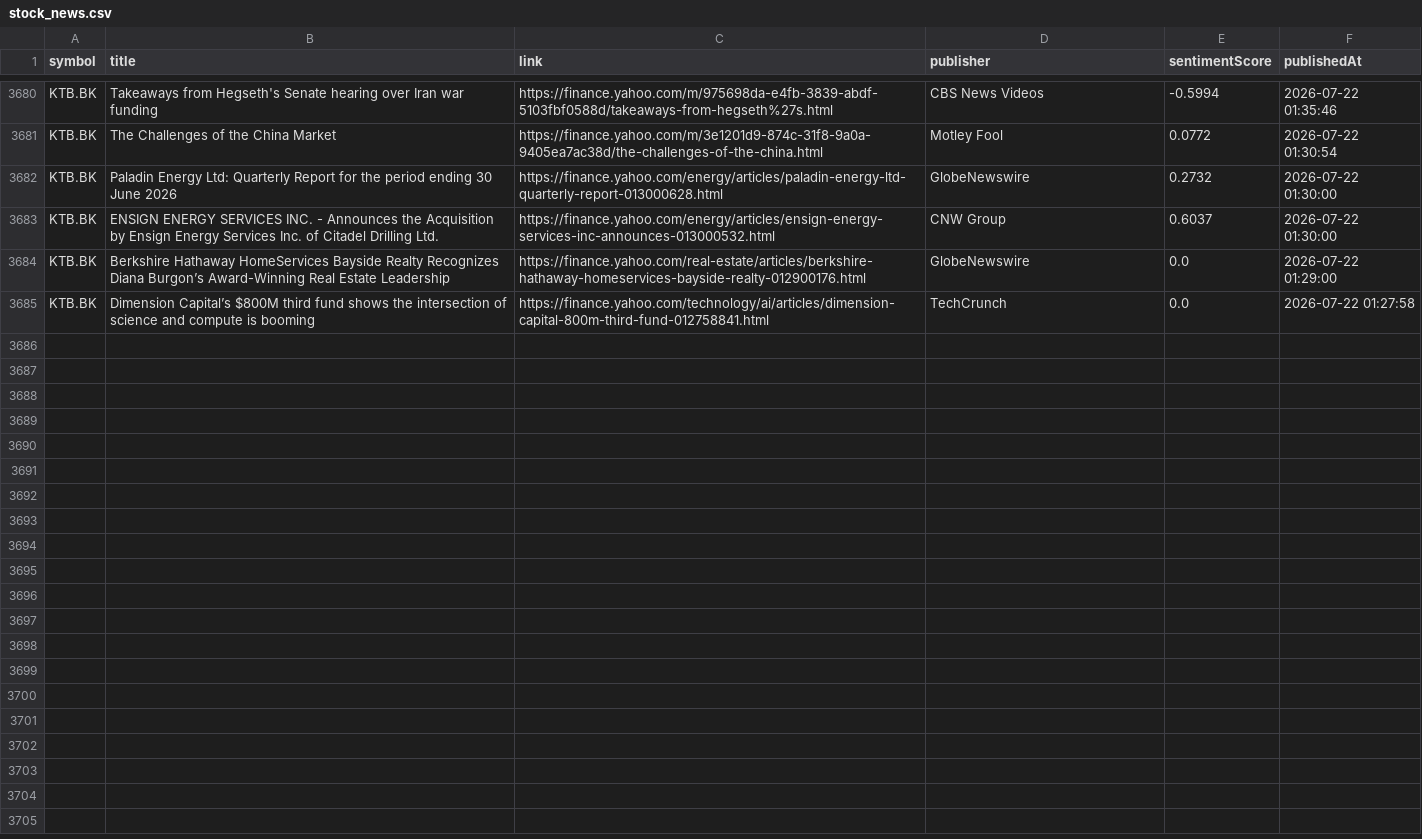
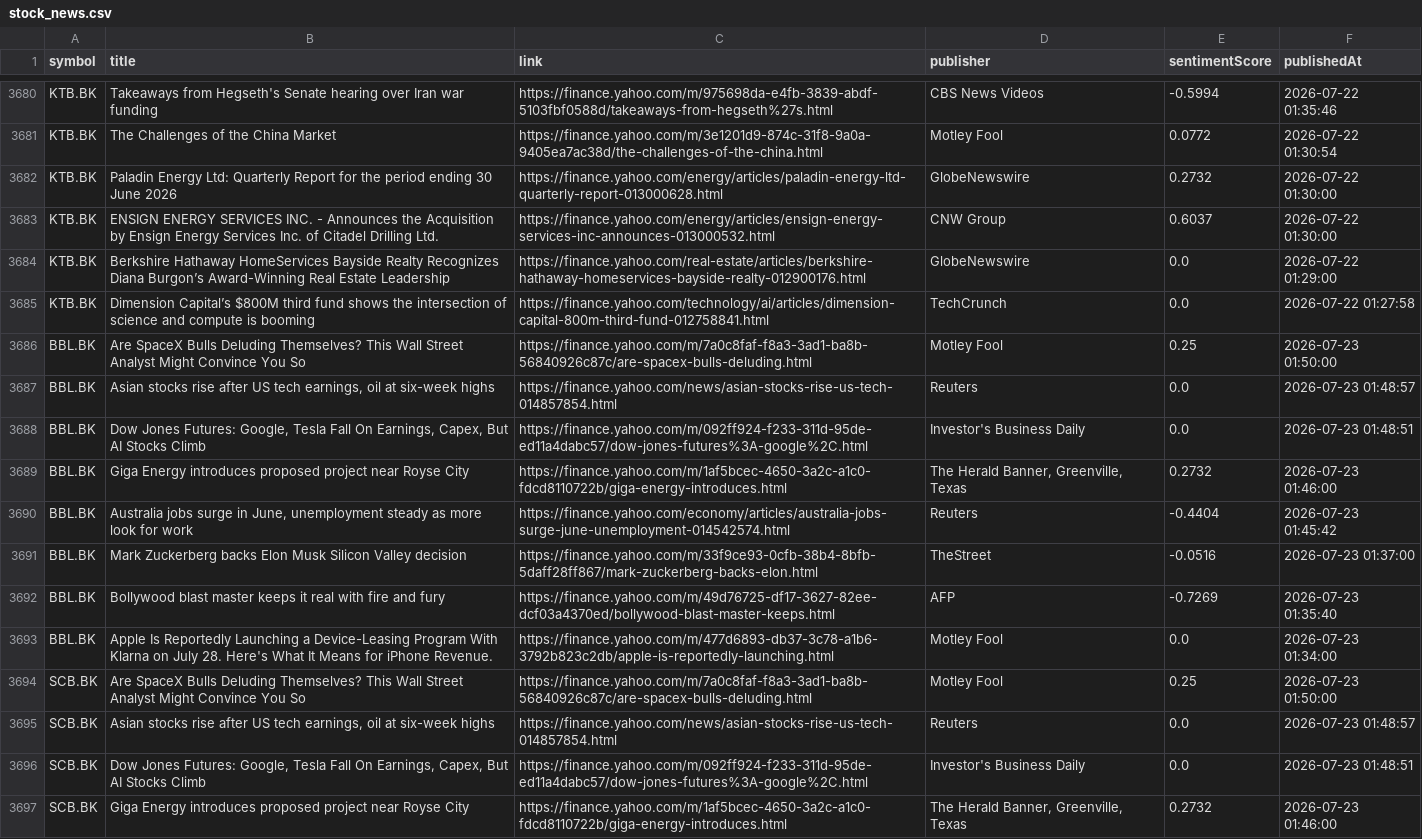
Before and after one commit to Narinthon-B/Finance-market, a CSV file: files/stock_news.csv, drawn as a sheet; only a part is shown, gaps mark what is left out; the diff covers the shown part only.

```diff
--- a/files/stock_news.csv
+++ b/files/stock_news.csv
@@ -3685 +3685,13 @@ KTB.BK,Berkshire Hathaway HomeServices Bayside Realty Recognizes Diana Burgon’
 KTB.BK,Dimension Capital’s $800M third fund shows the intersection of science and compute is booming,https://finance.yahoo.com/technology/ai/articles/dimension-capital-800m-third-fund-012758841.html,TechCrunch,0.0,2026-07-22 01:27:58
+BBL.BK,Are SpaceX Bulls Deluding Themselves? This Wall Street Analyst Might Convince You So,https://finance.yahoo.com/m/7a0c8faf-f8a3-3ad1-ba8b-56840926c87c/are-spacex-bulls-deluding.html,Motley Fool,0.25,2026-07-23 01:50:00
+BBL.BK,"Asian stocks rise after US tech earnings, oil at six-week highs",https://finance.yahoo.com/news/asian-stocks-rise-us-tech-014857854.html,Reuters,0.0,2026-07-23 01:48:57
+BBL.BK,"Dow Jones Futures: Google, Tesla Fall On Earnings, Capex, But AI Stocks Climb",https://finance.yahoo.com/m/092ff924-f233-311d-95de-ed11a4dabc57/dow-jones-futures%3A-google%2C.html,Investor's Business Daily,0.0,2026-07-23 01:48:51
+BBL.BK,Giga Energy introduces proposed project near Royse City,https://finance.yahoo.com/m/1af5bcec-4650-3a2c-a1c0-fdcd8110722b/giga-energy-introduces.html,"The Herald Banner, Greenville, Texas",0.2732,2026-07-23 01:46:00
+BBL.BK,"Australia jobs surge in June, unemployment steady as more look for work",https://finance.yahoo.com/economy/articles/australia-jobs-surge-june-unemployment-014542574.html,Reuters,-0.4404,2026-07-23 01:45:42
+BBL.BK,Mark Zuckerberg backs Elon Musk Silicon Valley decision,https://finance.yahoo.com/m/33f9ce93-0cfb-38b4-8bfb-5daff28ff867/mark-zuckerberg-backs-elon.html,TheStreet,-0.0516,2026-07-23 01:37:00
+BBL.BK,Bollywood blast master keeps it real with fire and fury,https://finance.yahoo.com/m/49d76725-df17-3627-82ee-dcf03a4370ed/bollywood-blast-master-keeps.html,AFP,-0.7269,2026-07-23 01:35:40
+BBL.BK,Apple Is Reportedly Launching a Device-Leasing Program With Klarna on July 28. Here's What It Means for iPhone Revenue.,https://finance.yahoo.com/m/477d6893-db37-3c78-a1b6-3792b823c2db/apple-is-reportedly-launching.html,Motley Fool,0.0,2026-07-23 01:34:00
+SCB.BK,Are SpaceX Bulls Deluding Themselves? This Wall Street Analyst Might Convince You So,https://finance.yahoo.com/m/7a0c8faf-f8a3-3ad1-ba8b-56840926c87c/are-spacex-bulls-deluding.html,Motley Fool,0.25,2026-07-23 01:50:00
+SCB.BK,"Asian stocks rise after US tech earnings, oil at six-week highs",https://finance.yahoo.com/news/asian-stocks-rise-us-tech-014857854.html,Reuters,0.0,2026-07-23 01:48:57
+SCB.BK,"Dow Jones Futures: Google, Tesla Fall On Earnings, Capex, But AI Stocks Climb",https://finance.yahoo.com/m/092ff924-f233-311d-95de-ed11a4dabc57/dow-jones-futures%3A-google%2C.html,Investor's Business Daily,0.0,2026-07-23 01:48:51
+SCB.BK,Giga Energy introduces proposed project near Royse City,https://finance.yahoo.com/m/1af5bcec-4650-3a2c-a1c0-fdcd8110722b/giga-energy-introduces.html,"The Herald Banner, Greenville, Texas",0.2732,2026-07-23 01:46:00
```
Also changed, not shown: 12 added rows elsewhere in this file, files/stock_prices.csv.
